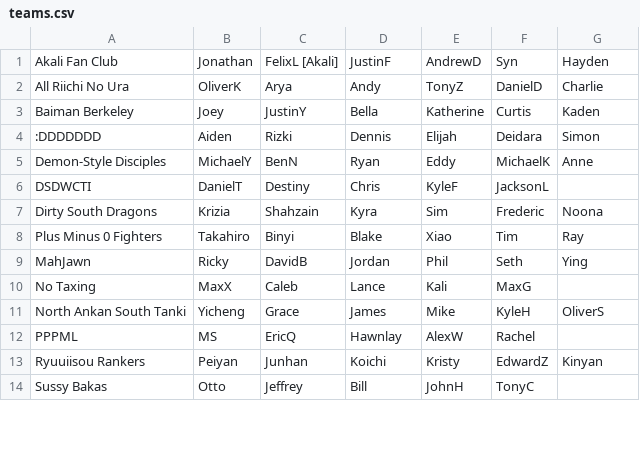
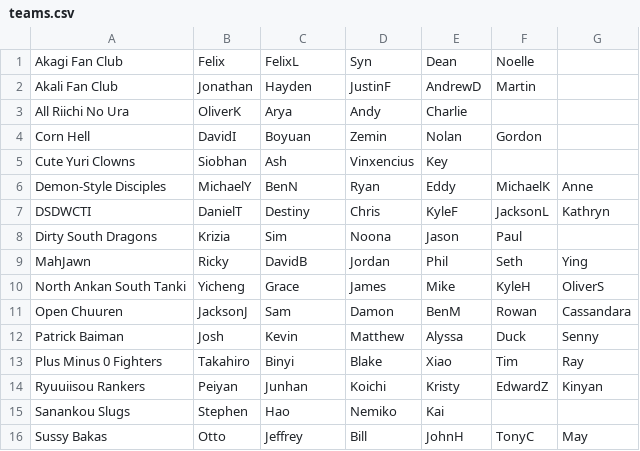
Before and after one commit to Redorangegamez/MJSTeamLeagueBot, a CSV file: teams.csv, drawn as a sheet; only a part is shown; the diff covers the shown part only.

Commit message:
Update teams.csv

```diff
--- a/teams.csv
+++ b/teams.csv
@@ -1,14 +1,16 @@
-Akali Fan Club,Jonathan,FelixL [Akali],JustinF,AndrewD,Syn,Hayden,
-All Riichi No Ura,OliverK,Arya,Andy,TonyZ,DanielD,Charlie,
-Baiman Berkeley,Joey,JustinY,Bella,Katherine,Curtis,Kaden,
-:DDDDDDD,Aiden,Rizki,Dennis,Elijah,Deidara,Simon,
+Akagi Fan Club,Felix,FelixL,Syn,Dean,Noelle,,
+Akali Fan Club,Jonathan,Hayden,JustinF,AndrewD,Martin,,
+All Riichi No Ura,OliverK,Arya,Andy,Charlie,,,
+Corn Hell,DavidI,Boyuan,Zemin,Nolan,Gordon,,
+Cute Yuri Clowns,Siobhan,Ash,Vinxencius,Key,,,
 Demon-Style Disciples,MichaelY,BenN,Ryan,Eddy,MichaelK,Anne,
-DSDWCTI,DanielT,Destiny,Chris,KyleF,JacksonL,,
-Dirty South Dragons,Krizia,Shahzain,Kyra,Sim,Frederic,Noona,
+DSDWCTI,DanielT,Destiny,Chris,KyleF,JacksonL,Kathryn,
+Dirty South Dragons,Krizia,Sim,Noona,Jason,Paul,,
+MahJawn,Ricky,DavidB,Jordan,Phil,Seth,Ying,
+North Ankan South Tanki,Yicheng,Grace,James,Mike,KyleH,OliverS,
+Open Chuuren,JacksonJ,Sam,Damon,BenM,Rowan,Cassandara,
+Patrick Baiman,Josh,Kevin,Matthew,Alyssa,Duck,Senny,
 Plus Minus 0 Fighters,Takahiro,Binyi,Blake,Xiao,Tim,Ray,
-MahJawn,Ricky,DavidB,Jordan,Phil,Seth,Ying,
-No Taxing,MaxX,Caleb,Lance,Kali,MaxG,,
-North Ankan South Tanki,Yicheng,Grace,James,Mike,KyleH,OliverS,
-PPPML,MS,EricQ,Hawnlay,AlexW,Rachel,,
 Ryuuiisou Rankers,Peiyan,Junhan,Koichi,Kristy,EdwardZ,Kinyan,
-Sussy Bakas,Otto,Jeffrey,Bill,JohnH,TonyC,,
+Sanankou Slugs,Stephen,Hao,Nemiko,Kai,,,
+Sussy Bakas,Otto,Jeffrey,Bill,JohnH,TonyC,May,
```
Also changed, not shown: 9 removed rows and 14 edited cells elsewhere in this file.
